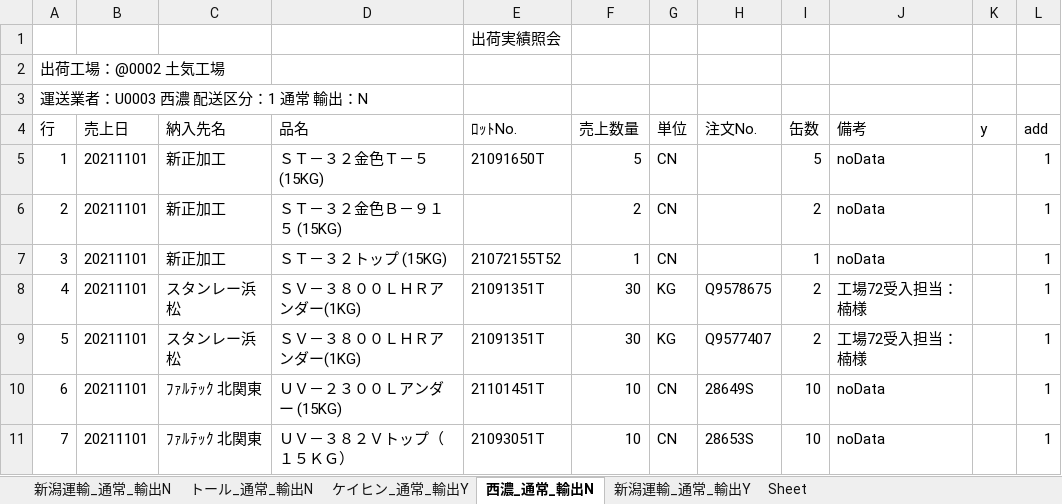
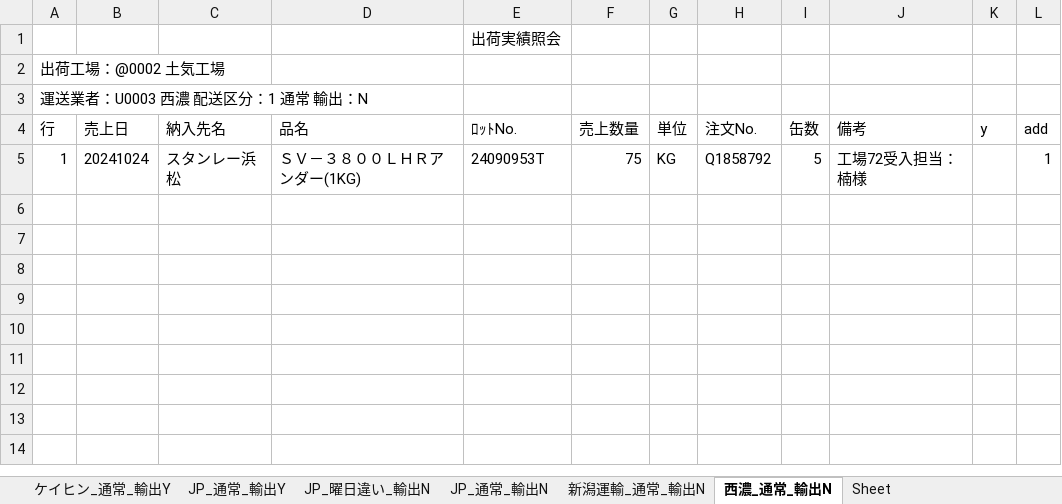
Before and after one commit to ogashira/syukka, an Excel workbook: Program/出荷実績照会_土気.xlsx, sheet 西濃_通常_輸出N, drawn as a sheet; values as stored, in another font and other column widths than the file's, no borders; charts and pictures not drawn; the diff names each change by its address in the sheet, - before the commit and + after, or states it on an @@ line.

```diff
--- a/Program/出荷実績照会_土気.xlsx (sheet 西濃_通常_輸出N)
+++ b/Program/出荷実績照会_土気.xlsx (sheet 西濃_通常_輸出N)
-sheet tab: トール_通常_輸出N
+sheet tab: JP_通常_輸出Y
-sheet tab: 新潟運輸_通常_輸出Y
+sheet tab: JP_曜日違い_輸出N
+sheet tab: JP_通常_輸出N
@@ sheet tab order changed: ケイヒン_通常_輸出Y | JP_通常_輸出Y | JP_曜日違い_輸出N | JP_通常_輸出N | 新潟運輸_通常_輸出N | 西濃_通常_輸出N | Sheet @@
-B5 (売上日): 20211101
+B5 (売上日): 20241024
-C5 (納入先名): 新正加工
+C5 (納入先名): スタンレー浜松
-D5 (品名): ＳＴ－３２金色Ｔ－５ (15KG)
+D5 (品名): ＳＶ－３８００ＬＨＲアンダー(1KG)
-E5 (ﾛｯﾄNo.): 21091650T
+E5 (ﾛｯﾄNo.): 24090953T
-F5 (売上数量): 5
+F5 (売上数量): 75
-G5 (単位): CN
+G5 (単位): KG
-H5 (注文No.): (empty)
+H5 (注文No.): Q1858792
-J5 (備考): noData
+J5 (備考): 工場72受入担当：楠様
-row 6: 2 | 20211101 | 新正加工 | ＳＴ－３２金色Ｂ－９１５ (15KG) |  | 2 | CN |  | 2 | noData |  | 1
-row 7: 3 | 20211101 | 新正加工 | ＳＴ－３２トップ (15KG) | 21072155T52 | 1 | CN |  | 1 | noData |  | 1
-row 8: 4 | 20211101 | スタンレー浜松 | ＳＶ－３８００ＬＨＲアンダー(1KG) | 21091351T | 30 | KG | Q9578675 | 2 | 工場72受入担当：楠様 |  | 1
-row 9: 5 | 20211101 | スタンレー浜松 | ＳＶ－３８００ＬＨＲアンダー(1KG) | 21091351T | 30 | KG | Q9577407 | 2 | 工場72受入担当：楠様 |  | 1
-row 10: 6 | 20211101 | ﾌｧﾙﾃｯｸ 北関東 | ＵＶ－２３００Ｌアンダー (15KG) | 21101451T | 10 | CN | 28649S | 10 | noData |  | 1
-row 11: 7 | 20211101 | ﾌｧﾙﾃｯｸ 北関東 | ＵＶ－３８２Ｖトップ（１５ＫＧ） | 21093051T | 10 | CN | 28653S | 10 | noData |  | 1
```
Also changed, not shown: sheet 新潟運輸_通常_輸出N, sheet JP_通常_輸出Y, sheet ケイヒン_通常_輸出Y, charts or pictures, 3 other files.
